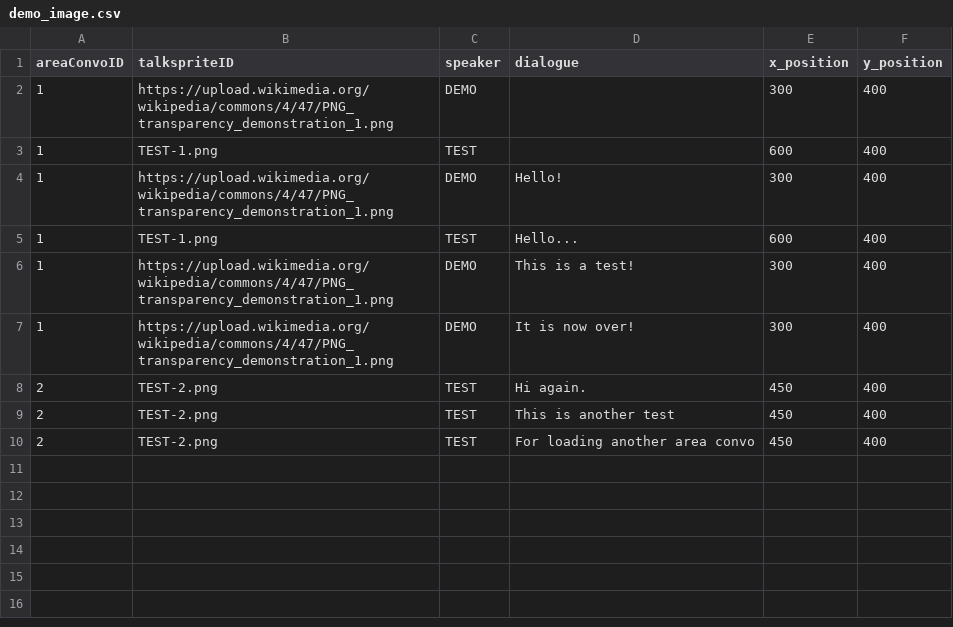
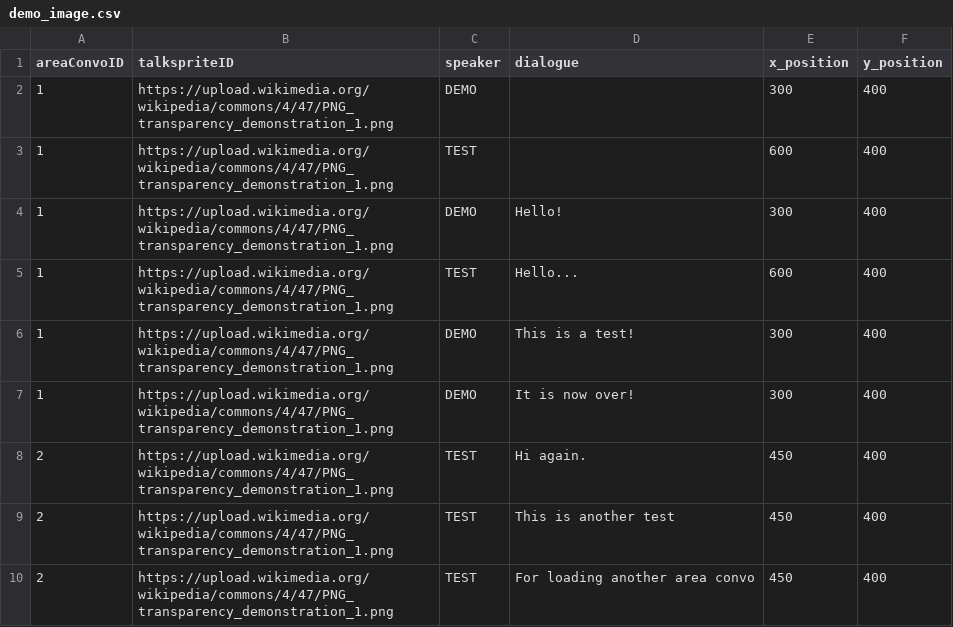
Before and after one commit to entomologist1/ttwopjsk, a CSV file: demo_image.csv, drawn as a sheet.

Commit message:
Update demo_image.csv

```diff
--- a/demo_image.csv
+++ b/demo_image.csv
@@ -2,9 +2,9 @@ areaConvoID,talkspriteID,speaker,dialogue, x_position, y_position
 1,https://upload.wikimedia.org/wikipedia/commons/4/47/PNG_transparency_demonstration_1.png,DEMO,  , 300, 400
-1,TEST-1.png,TEST,  , 600, 400
+1,https://upload.wikimedia.org/wikipedia/commons/4/47/PNG_transparency_demonstration_1.png,TEST,  , 600, 400
 1,https://upload.wikimedia.org/wikipedia/commons/4/47/PNG_transparency_demonstration_1.png,DEMO,Hello!, 300, 400
-1,TEST-1.png,TEST,Hello..., 600, 400
+1,https://upload.wikimedia.org/wikipedia/commons/4/47/PNG_transparency_demonstration_1.png,TEST,Hello..., 600, 400
 1,https://upload.wikimedia.org/wikipedia/commons/4/47/PNG_transparency_demonstration_1.png,DEMO,This is a test!, 300, 400
 1,https://upload.wikimedia.org/wikipedia/commons/4/47/PNG_transparency_demonstration_1.png,DEMO,It is now over!, 300, 400
-2,TEST-2.png,TEST,Hi again., 450, 400
-2,TEST-2.png,TEST,This is another test, 450, 400
-2,TEST-2.png,TEST,For loading another area convo, 450, 400
+2,https://upload.wikimedia.org/wikipedia/commons/4/47/PNG_transparency_demonstration_1.png,TEST,Hi again., 450, 400
+2,https://upload.wikimedia.org/wikipedia/commons/4/47/PNG_transparency_demonstration_1.png,TEST,This is another test, 450, 400
+2,https://upload.wikimedia.org/wikipedia/commons/4/47/PNG_transparency_demonstration_1.png,TEST,For loading another area convo, 450, 400
```
